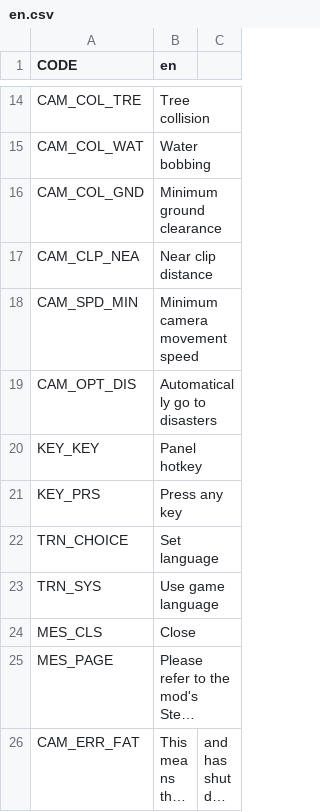
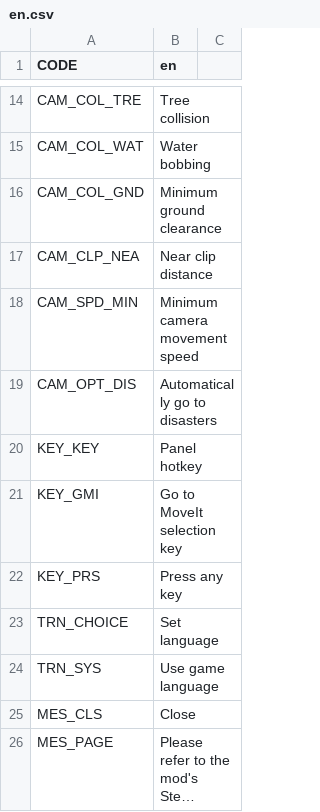
Before and after one commit to algernon-A/ACME, a CSV file: Translations/en.csv, drawn as a sheet; only a part is shown, gaps mark what is left out; the shorter side is filled out with more unchanged rows; long unchanged cells end in ….

Commit message:
Make MoveIt hokey configurable.

```diff
--- a/Translations/en.csv
+++ b/Translations/en.csv
@@ -20,2 +20,3 @@ CAM_OPT_DIS,Automatically go to disasters
 KEY_KEY,Panel hotkey
+KEY_GMI,Go to MoveIt selection key
 KEY_PRS,Press any key
```
Also changed, not shown: 7 other files.
